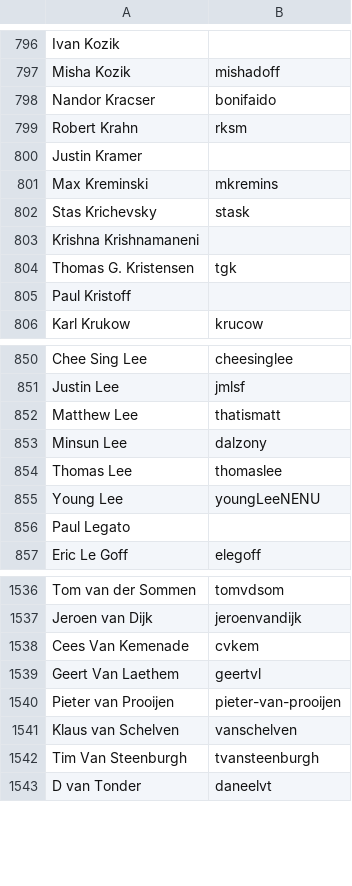
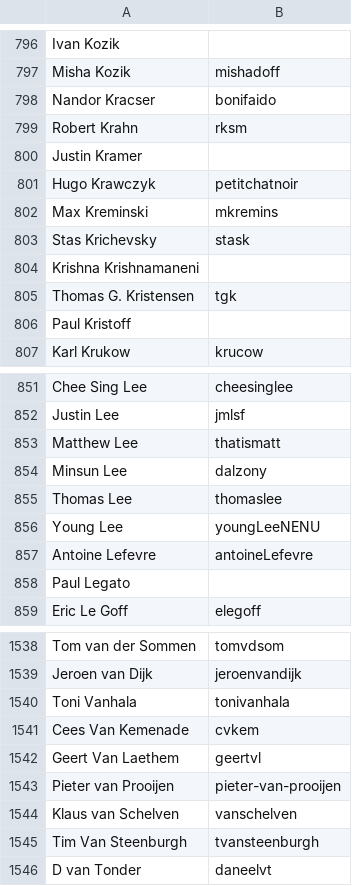
Before and after one commit to dharrigan/clojure-site, a CSV file: content/dev/contributors.csv, drawn as a sheet; only a part is shown, gaps mark what is left out.

Commit message:
add contributors

```diff
--- a/content/dev/contributors.csv
+++ b/content/dev/contributors.csv
@@ -800,2 +800,3 @@ Robert Krahn,rksm
 Justin Kramer,
+Hugo Krawczyk,petitchatnoir
 Max Kreminski,mkremins
@@ -855,2 +856,3 @@ Thomas Lee,thomaslee
 Young Lee,youngLeeNENU
+Antoine Lefevre,antoineLefevre
 Paul Legato,
@@ -1537,2 +1539,3 @@ Tom van der Sommen,tomvdsom
 Jeroen van Dijk,jeroenvandijk
+Toni Vanhala,tonivanhala
 Cees Van Kemenade,cvkem
```
